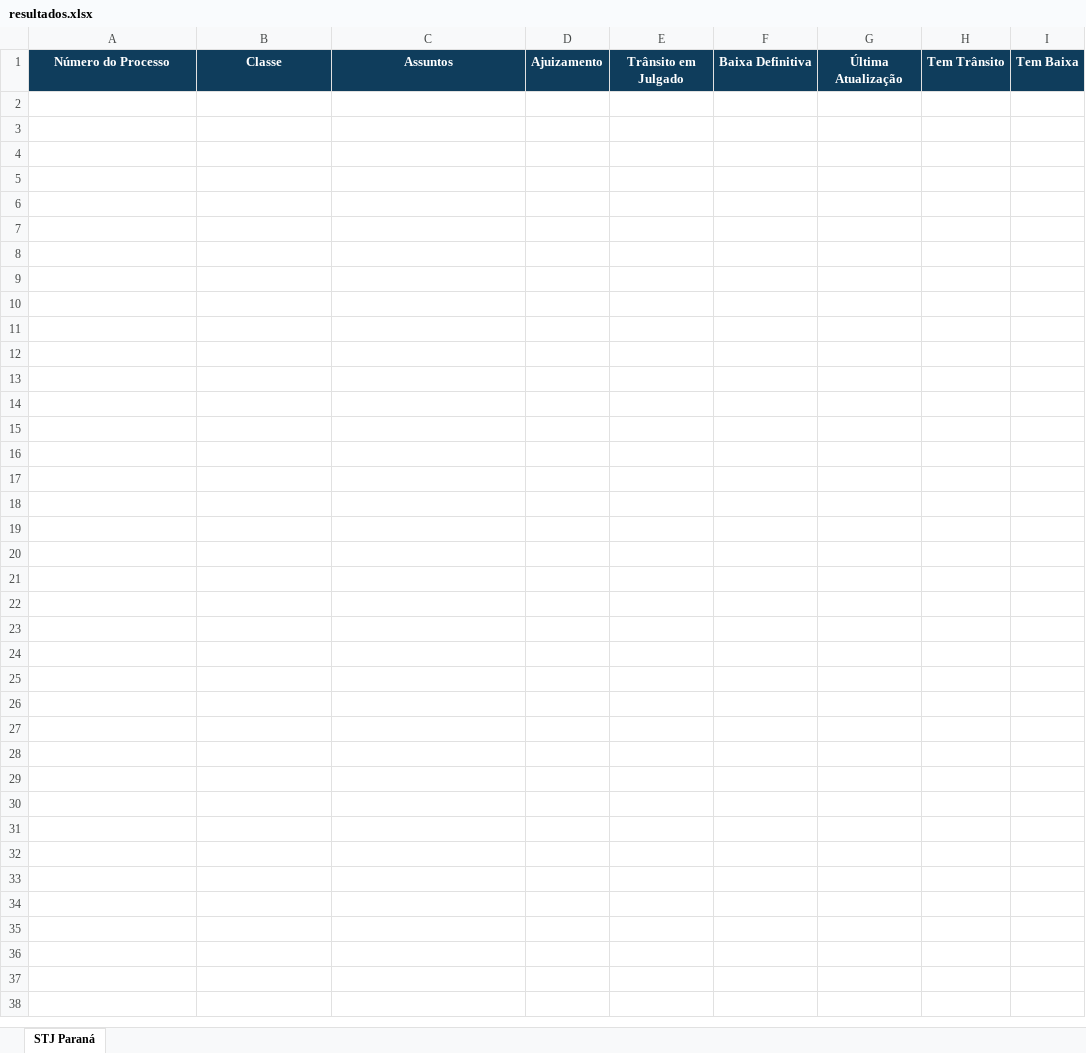
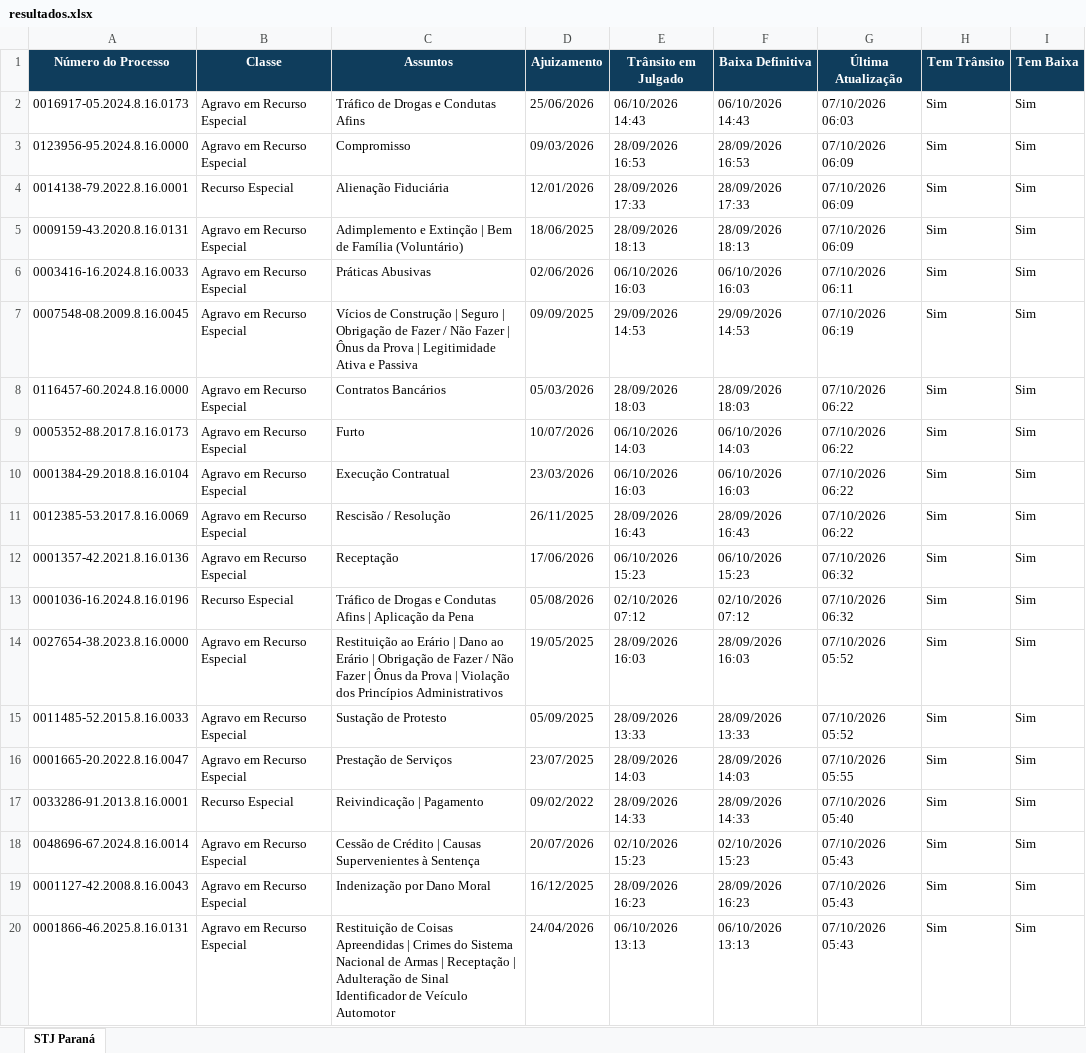
Before and after one commit to narleysousa/Consulta-STJ, an Excel workbook: docs/resultados.xlsx, sheet STJ Paraná, drawn as a sheet; only a part is shown; values as stored, in another font and other column widths than the file's, no borders; the diff covers the shown part only; the diff names each change by its address in the sheet, - before the commit and + after, or states it on an @@ line.

```diff
--- a/docs/resultados.xlsx (sheet STJ Paraná)
+++ b/docs/resultados.xlsx (sheet STJ Paraná)
+row 2: 0016917-05.2024.8.16.0173 | Agravo em Recurso Especial | Tráfico de Drogas e Condutas Afins | 25/06/2026 | 06/10/2026 14:43 | 06/10/2026 14:43 | 07/10/2026 06:03 | Sim | Sim
+row 3: 0123956-95.2024.8.16.0000 | Agravo em Recurso Especial | Compromisso | 09/03/2026 | 28/09/2026 16:53 | 28/09/2026 16:53 | 07/10/2026 06:09 | Sim | Sim
+row 4: 0014138-79.2022.8.16.0001 | Recurso Especial | Alienação Fiduciária | 12/01/2026 | 28/09/2026 17:33 | 28/09/2026 17:33 | 07/10/2026 06:09 | Sim | Sim
+row 5: 0009159-43.2020.8.16.0131 | Agravo em Recurso Especial | Adimplemento e Extinção | Bem de Família (Voluntário) | 18/06/2025 | 28/09/2026 18:13 | 28/09/2026 18:13 | 07/10/2026 06:09 | Sim | Sim
+row 6: 0003416-16.2024.8.16.0033 | Agravo em Recurso Especial | Práticas Abusivas | 02/06/2026 | 06/10/2026 16:03 | 06/10/2026 16:03 | 07/10/2026 06:11 | Sim | Sim
+row 7: 0007548-08.2009.8.16.0045 | Agravo em Recurso Especial | Vícios de Construção | Seguro | Obrigação de Fazer / Não Fazer | Ônus da Prova | Legitimidade Ativa e Passiva | 09/09/2025 | 29/09/2026 14:53 | 29/09/2026 14:53 | 07/10/2026 06:19 | Sim | Sim
+row 8: 0116457-60.2024.8.16.0000 | Agravo em Recurso Especial | Contratos Bancários | 05/03/2026 | 28/09/2026 18:03 | 28/09/2026 18:03 | 07/10/2026 06:22 | Sim | Sim
+row 9: 0005352-88.2017.8.16.0173 | Agravo em Recurso Especial | Furto | 10/07/2026 | 06/10/2026 14:03 | 06/10/2026 14:03 | 07/10/2026 06:22 | Sim | Sim
+row 10: 0001384-29.2018.8.16.0104 | Agravo em Recurso Especial | Execução Contratual | 23/03/2026 | 06/10/2026 16:03 | 06/10/2026 16:03 | 07/10/2026 06:22 | Sim | Sim
+row 11: 0012385-53.2017.8.16.0069 | Agravo em Recurso Especial | Rescisão / Resolução | 26/11/2025 | 28/09/2026 16:43 | 28/09/2026 16:43 | 07/10/2026 06:22 | Sim | Sim
+row 12: 0001357-42.2021.8.16.0136 | Agravo em Recurso Especial | Receptação | 17/06/2026 | 06/10/2026 15:23 | 06/10/2026 15:23 | 07/10/2026 06:32 | Sim | Sim
+row 13: 0001036-16.2024.8.16.0196 | Recurso Especial | Tráfico de Drogas e Condutas Afins | Aplicação da Pena | 05/08/2026 | 02/10/2026 07:12 | 02/10/2026 07:12 | 07/10/2026 06:32 | Sim | Sim
+row 14: 0027654-38.2023.8.16.0000 | Agravo em Recurso Especial | Restituição ao Erário | Dano ao Erário | Obrigação de Fazer / Não Fazer | Ônus da Prova | Violação dos Princípios Administrativos | 19/05/2025 | 28/09/2026 16:03 | 28/09/2026 16:03 | 07/10/2026 05:52 | Sim | Sim
+row 15: 0011485-52.2015.8.16.0033 | Agravo em Recurso Especial | Sustação de Protesto | 05/09/2025 | 28/09/2026 13:33 | 28/09/2026 13:33 | 07/10/2026 05:52 | Sim | Sim
+row 16: 0001665-20.2022.8.16.0047 | Agravo em Recurso Especial | Prestação de Serviços | 23/07/2025 | 28/09/2026 14:03 | 28/09/2026 14:03 | 07/10/2026 05:55 | Sim | Sim
+row 17: 0033286-91.2013.8.16.0001 | Recurso Especial | Reivindicação | Pagamento | 09/02/2022 | 28/09/2026 14:33 | 28/09/2026 14:33 | 07/10/2026 05:40 | Sim | Sim
+row 18: 0048696-67.2024.8.16.0014 | Agravo em Recurso Especial | Cessão de Crédito | Causas Supervenientes à Sentença | 20/07/2026 | 02/10/2026 15:23 | 02/10/2026 15:23 | 07/10/2026 05:43 | Sim | Sim
+row 19: 0001127-42.2008.8.16.0043 | Agravo em Recurso Especial | Indenização por Dano Moral | 16/12/2025 | 28/09/2026 16:23 | 28/09/2026 16:23 | 07/10/2026 05:43 | Sim | Sim
+row 20: 0001866-46.2025.8.16.0131 | Agravo em Recurso Especial | Restituição de Coisas Apreendidas | Crimes do Sistema Nacional de Armas | Receptação | Adulteração de Sinal Identificador de Veículo Automotor | 24/04/2026 | 06/10/2026 13:13 | 06/10/2026 13:13 | 07/10/2026 05:43 | Sim | Sim
```
Also changed, not shown: 81 added rows elsewhere in this sheet, 2 other files.
